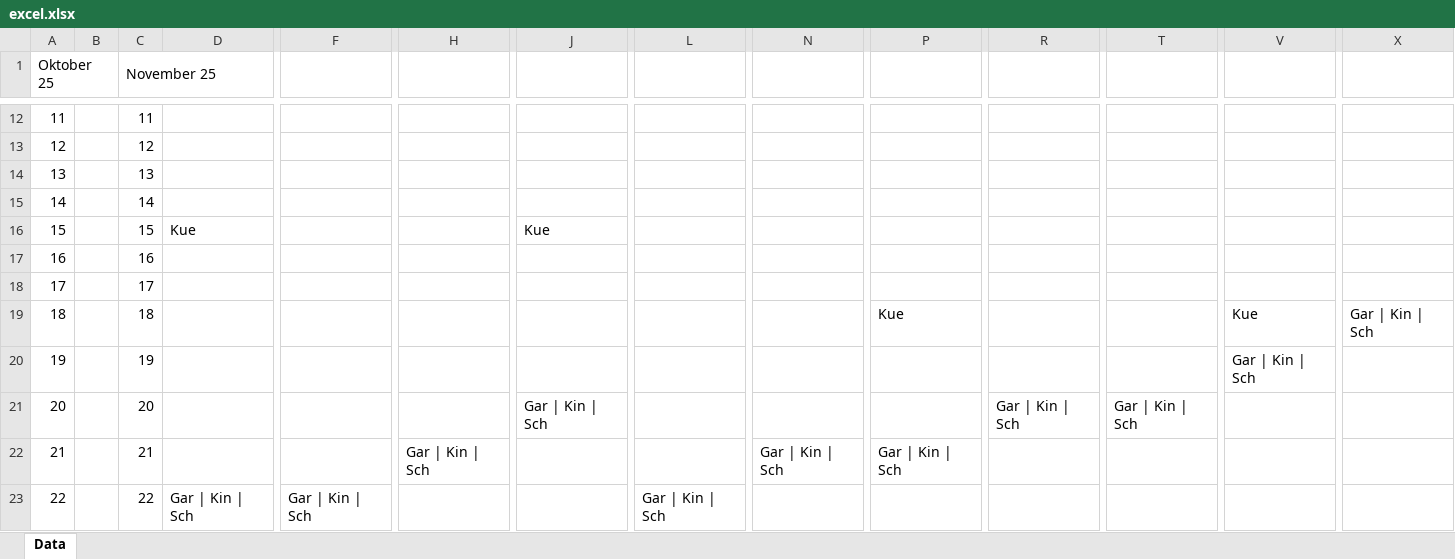
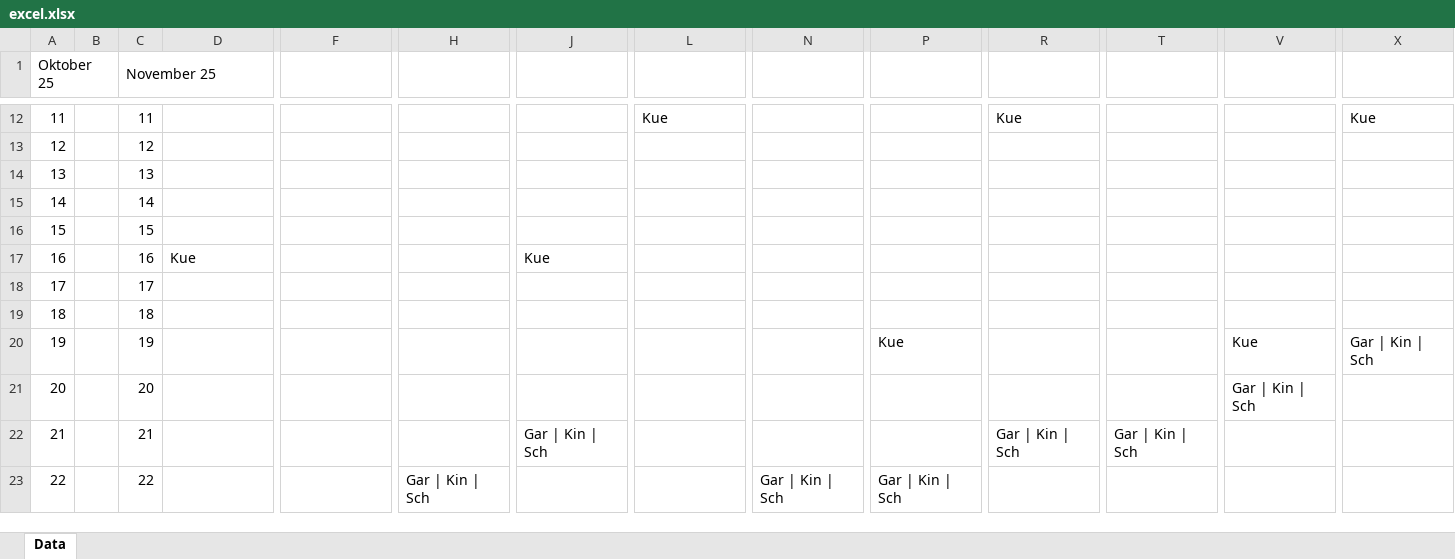
Before and after one commit to faruktus/trashmaster, an Excel workbook: excel.xlsx, sheet Data, drawn as a sheet; only a part is shown, gaps mark what is left out; values as stored, in another font and other column widths than the file's, no borders; the diff covers the shown part only; the diff names each change by its address in the sheet, - before the commit and + after, or states it on an @@ line.

```diff
--- a/excel.xlsx (sheet Data)
+++ b/excel.xlsx (sheet Data)
-L12: (empty)
+L12: Kue
-R12: (empty)
+R12: Kue
-X12: (empty)
+X12: Kue
-D16: Kue
+D16: (empty)
-J16: Kue
+J16: (empty)
-D17: (empty)
+D17: Kue
-J17: (empty)
+J17: Kue
-P19: Kue
+P19: (empty)
-V19: Kue
+V19: (empty)
-X19: Gar | Kin | Sch
+X19: (empty)
-P20: (empty)
+P20: Kue
-V20: Gar | Kin | Sch
+V20: Kue
-X20: (empty)
+X20: Gar | Kin | Sch
-J21: Gar | Kin | Sch
+J21: (empty)
-R21: Gar | Kin | Sch
+R21: (empty)
-T21: Gar | Kin | Sch
+T21: (empty)
-V21: (empty)
+V21: Gar | Kin | Sch
-H22: Gar | Kin | Sch
+H22: (empty)
-J22: (empty)
+J22: Gar | Kin | Sch
-N22: Gar | Kin | Sch
+N22: (empty)
-P22: Gar | Kin | Sch
+P22: (empty)
-R22: (empty)
+R22: Gar | Kin | Sch
-T22: (empty)
+T22: Gar | Kin | Sch
-D23: Gar | Kin | Sch
+D23: (empty)
-F23: Gar | Kin | Sch
+F23: (empty)
-H23: (empty)
+H23: Gar | Kin | Sch
-L23: Gar | Kin | Sch
+L23: (empty)
-N23: (empty)
+N23: Gar | Kin | Sch
-P23: (empty)
+P23: Gar | Kin | Sch
```
Also changed, not shown: 41 edited cells elsewhere in this sheet, 6 other files.
